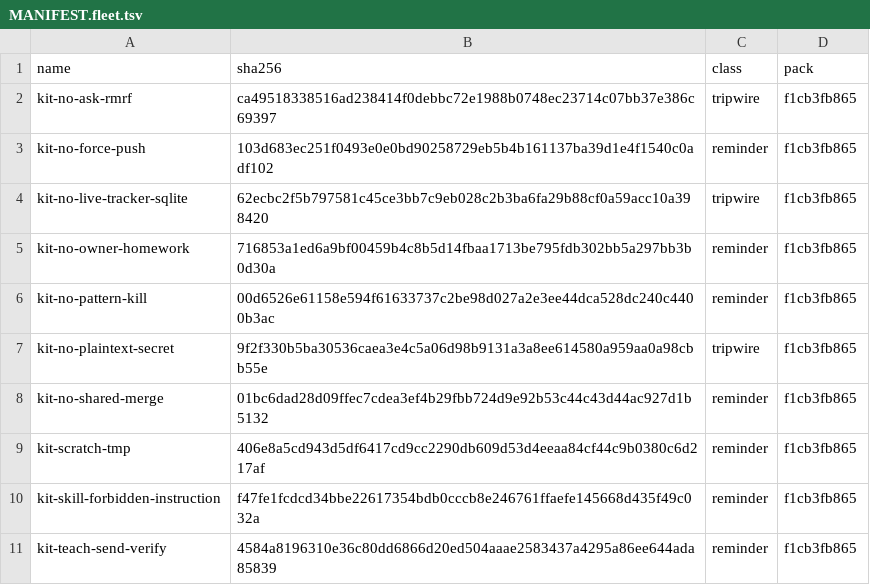
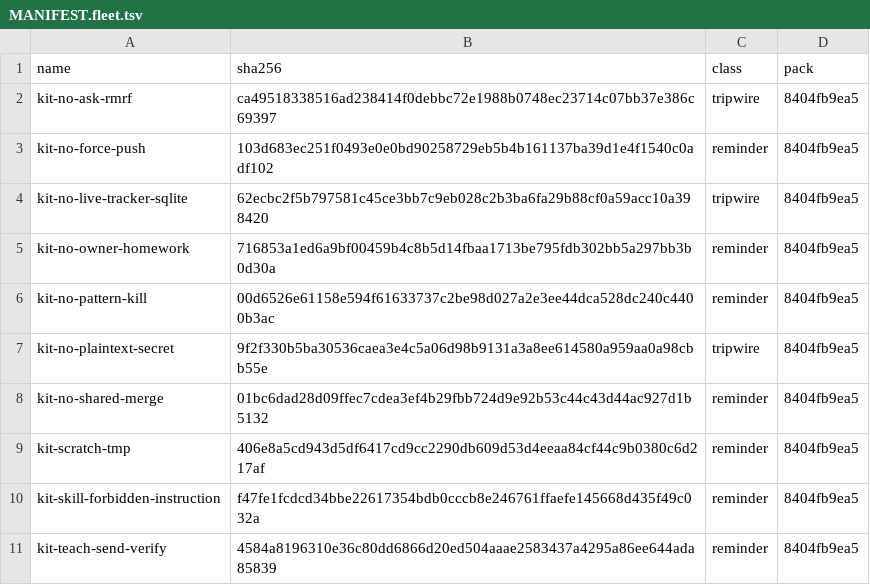
Before and after one commit to JYeswak/omp-kit-companion, a TSV file: MANIFEST.fleet.tsv, drawn as a sheet.

Commit message:
fix(manifest): preserve generated fleet provenance and unblock build admission [test]
Bead: ompkit-m2ww.1

Supersedes: 687dd46370ec65eac1752691eac8e143088abdb8

Intentional provenance-only rewrite of the earlier generated pack revision. Adopt exact generator output recorded by LavenderPrairie at2026-10-29T18:59:10Z, call50792/result50797. All ten names/classes/content hashes remain identical and rule SHA256 values validate; no safeguard retirement or peer-byte changes.

```diff
--- a/MANIFEST.fleet.tsv
+++ b/MANIFEST.fleet.tsv
@@ -1,11 +1,11 @@
 name	sha256	class	pack
-kit-no-ask-rmrf	ca49518338516ad238414f0debbc72e1988b0748ec23714c07bb37e386c69397	tripwire	f1cb3fb865
-kit-no-force-push	103d683ec251f0493e0e0bd90258729eb5b4b161137ba39d1e4f1540c0adf102	reminder	f1cb3fb865
-kit-no-live-tracker-sqlite	62ecbc2f5b797581c45ce3bb7c9eb028c2b3ba6fa29b88cf0a59acc10a398420	tripwire	f1cb3fb865
-kit-no-owner-homework	716853a1ed6a9bf00459b4c8b5d14fbaa1713be795fdb302bb5a297bb3b0d30a	reminder	f1cb3fb865
-kit-no-pattern-kill	00d6526e61158e594f61633737c2be98d027a2e3ee44dca528dc240c4400b3ac	reminder	f1cb3fb865
-kit-no-plaintext-secret	9f2f330b5ba30536caea3e4c5a06d98b9131a3a8ee614580a959aa0a98cbb55e	tripwire	f1cb3fb865
-kit-no-shared-merge	01bc6dad28d09ffec7cdea3ef4b29fbb724d9e92b53c44c43d44ac927d1b5132	reminder	f1cb3fb865
-kit-scratch-tmp	406e8a5cd943d5df6417cd9cc2290db609d53d4eeaa84cf44c9b0380c6d217af	reminder	f1cb3fb865
-kit-skill-forbidden-instruction	f47fe1fcdcd34bbe22617354bdb0cccb8e246761ffaefe145668d435f49c032a	reminder	f1cb3fb865
-kit-teach-send-verify	4584a8196310e36c80dd6866d20ed504aaae2583437a4295a86ee644ada85839	reminder	f1cb3fb865
+kit-no-ask-rmrf	ca49518338516ad238414f0debbc72e1988b0748ec23714c07bb37e386c69397	tripwire	8404fb9ea5
+kit-no-force-push	103d683ec251f0493e0e0bd90258729eb5b4b161137ba39d1e4f1540c0adf102	reminder	8404fb9ea5
+kit-no-live-tracker-sqlite	62ecbc2f5b797581c45ce3bb7c9eb028c2b3ba6fa29b88cf0a59acc10a398420	tripwire	8404fb9ea5
+kit-no-owner-homework	716853a1ed6a9bf00459b4c8b5d14fbaa1713be795fdb302bb5a297bb3b0d30a	reminder	8404fb9ea5
+kit-no-pattern-kill	00d6526e61158e594f61633737c2be98d027a2e3ee44dca528dc240c4400b3ac	reminder	8404fb9ea5
+kit-no-plaintext-secret	9f2f330b5ba30536caea3e4c5a06d98b9131a3a8ee614580a959aa0a98cbb55e	tripwire	8404fb9ea5
+kit-no-shared-merge	01bc6dad28d09ffec7cdea3ef4b29fbb724d9e92b53c44c43d44ac927d1b5132	reminder	8404fb9ea5
+kit-scratch-tmp	406e8a5cd943d5df6417cd9cc2290db609d53d4eeaa84cf44c9b0380c6d217af	reminder	8404fb9ea5
+kit-skill-forbidden-instruction	f47fe1fcdcd34bbe22617354bdb0cccb8e246761ffaefe145668d435f49c032a	reminder	8404fb9ea5
+kit-teach-send-verify	4584a8196310e36c80dd6866d20ed504aaae2583437a4295a86ee644ada85839	reminder	8404fb9ea5
```
